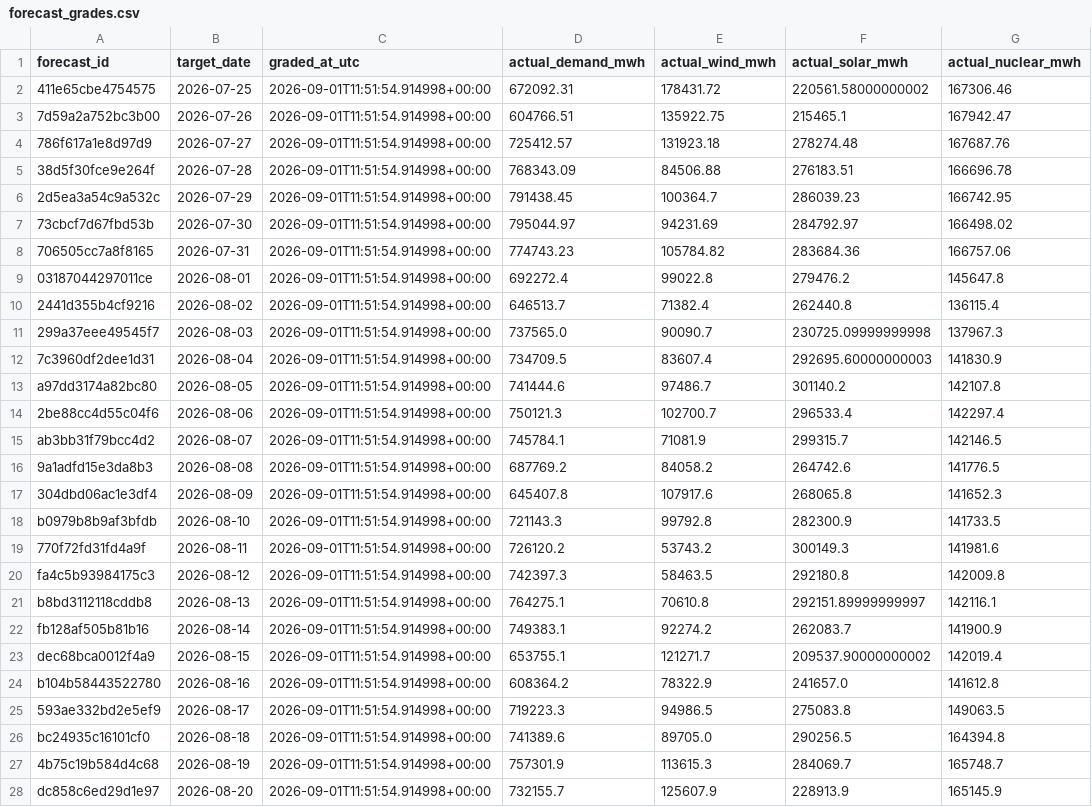
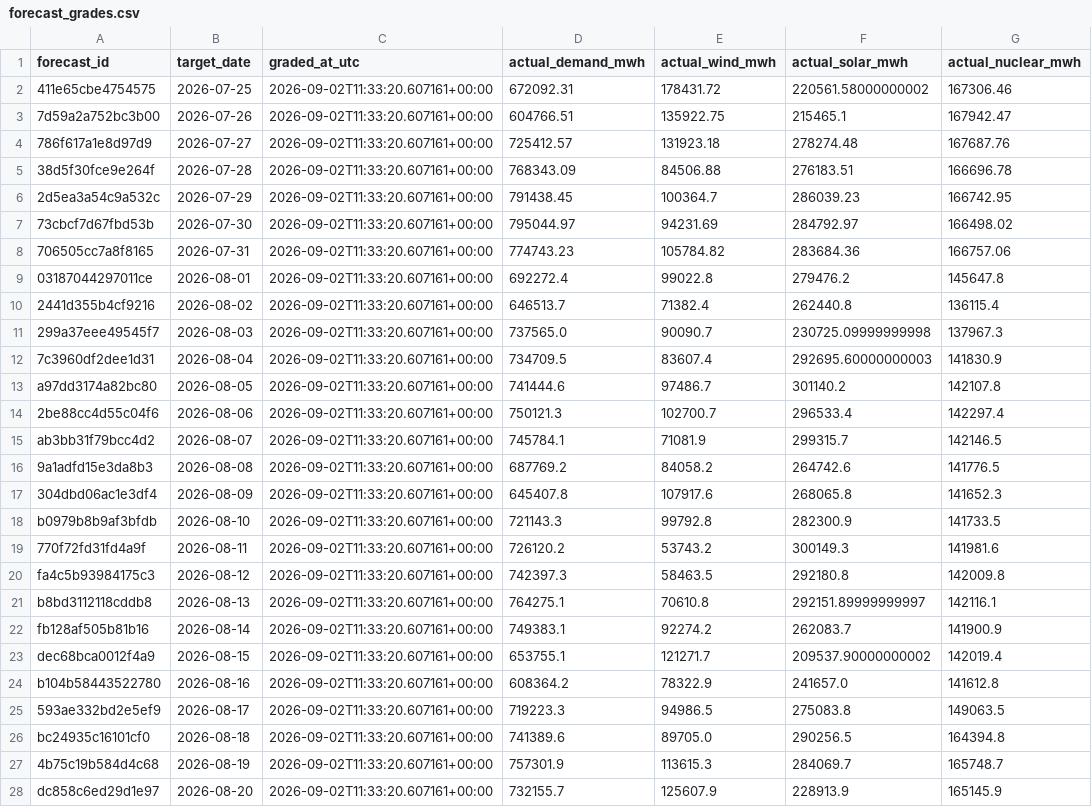
Before and after one commit to Evanssdas/Spain-Market-Platform, a CSV file: logs/forecast_grades.csv, drawn as a sheet; only a part is shown; the diff covers the shown part only; the diff names each change by its address in the sheet, - before the commit and + after, or states it on an @@ line.

```diff
--- a/logs/forecast_grades.csv
+++ b/logs/forecast_grades.csv
-C2:C28 (graded_at_utc): 2026-09-01T11:51:54.914998+00:00
+C2:C28 (graded_at_utc): 2026-09-02T11:33:20.607161+00:00
```
Also changed, not shown: 1 added row and 11 edited cells elsewhere in this file, data/processed/prices_daily.csv, data/processed/system_daily.csv, 7 other files.
